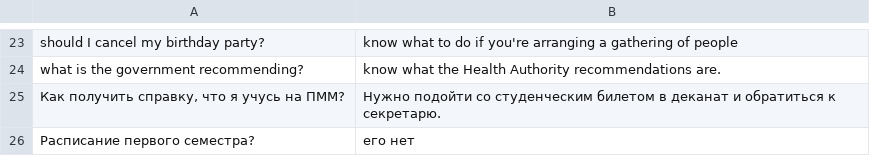
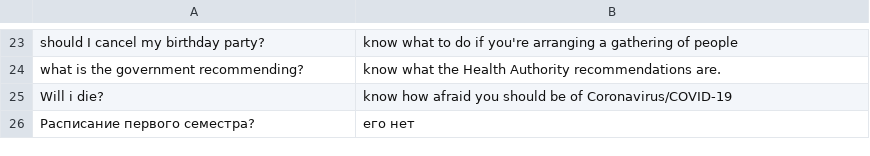
Before and after one commit to daxit99/Chatbot-python, a CSV file: src/core/data/dataset_vsu_qa.csv, drawn as a sheet; only a part is shown, gaps mark what is left out; removed rows and columns are numbered as before the commit, all else as after; the diff names each change by its address in the sheet, - before the commit and + after, or states it on an @@ line.

Commit message:
Update dataset_vsu_qa.csv

```diff
--- a/src/core/data/dataset_vsu_qa.csv
+++ b/src/core/data/dataset_vsu_qa.csv
-row 25: Как получить справку, что я учусь на ПММ? | Нужно подойти со студенческим билетом в деканат и обратиться к секретарю.
+row 25: Will i die? | know how afraid you should be of Coronavirus/COVID-19
```
